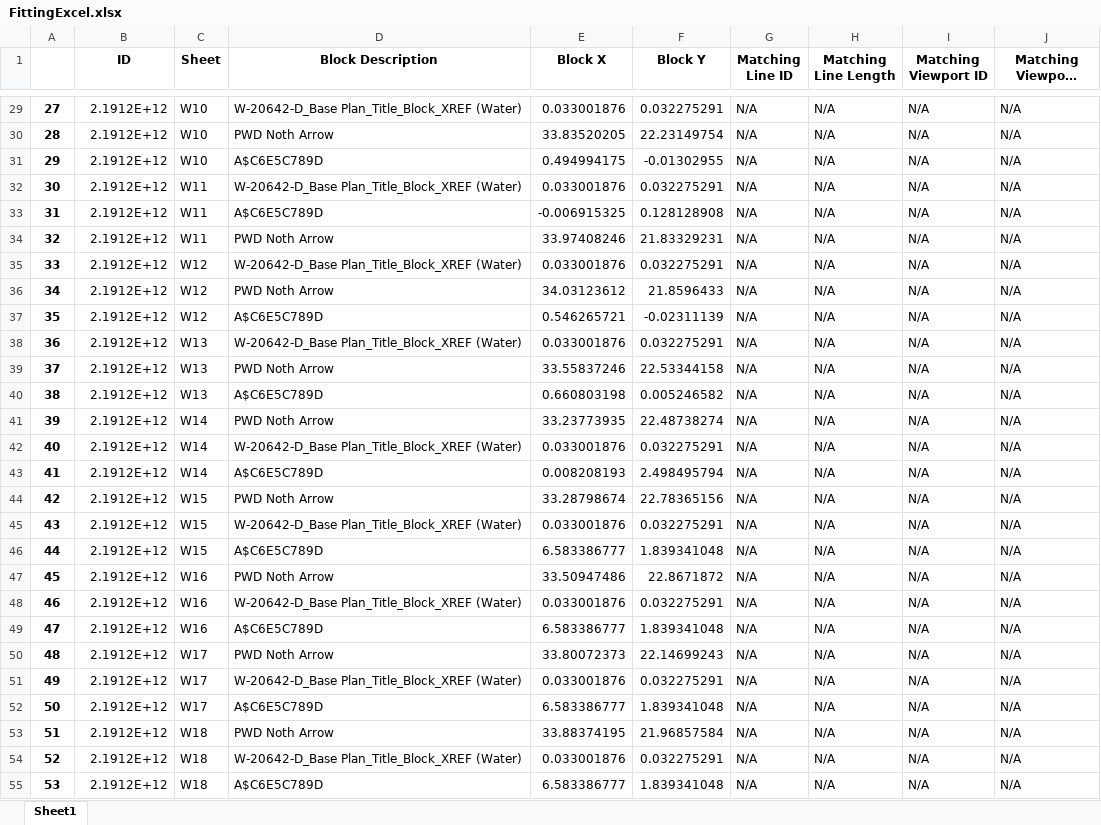
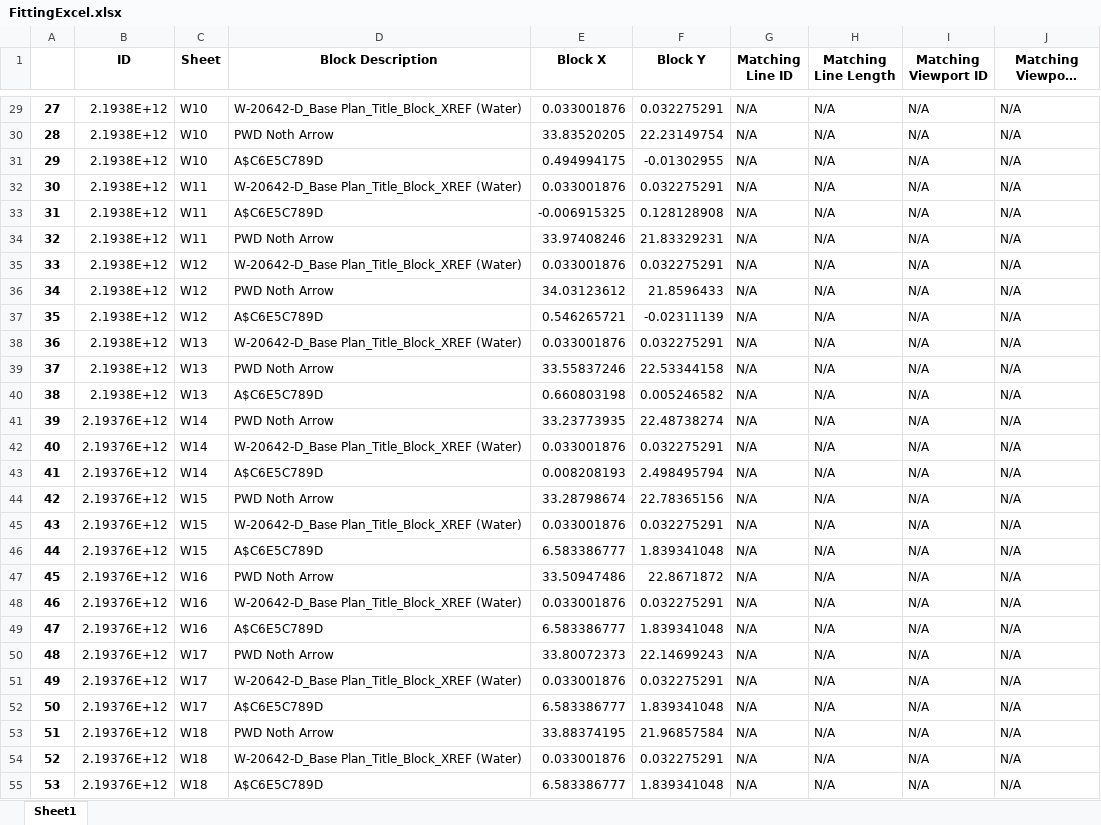
Before and after one commit to albertpang/pyAlbertCAD, an Excel workbook: FittingExcel.xlsx, sheet Sheet1, drawn as a sheet; only a part is shown, gaps mark what is left out; long unchanged cells end in …; values as stored, in another font and other column widths than the file's, no borders; the diff covers the shown part only; the diff names each change by its address in the sheet, - before the commit and + after, or states it on an @@ line.

```diff
--- a/FittingExcel.xlsx (sheet Sheet1)
+++ b/FittingExcel.xlsx (sheet Sheet1)
-B29:B40 (ID): 2.1912E+12
+B29:B40 (ID): 2.1938E+12
-B41:B55 (ID): 2.1912E+12
+B41:B55 (ID): 2.19376E+12
```
Also changed, not shown: 425 edited cells elsewhere in this sheet, 7 other files.
